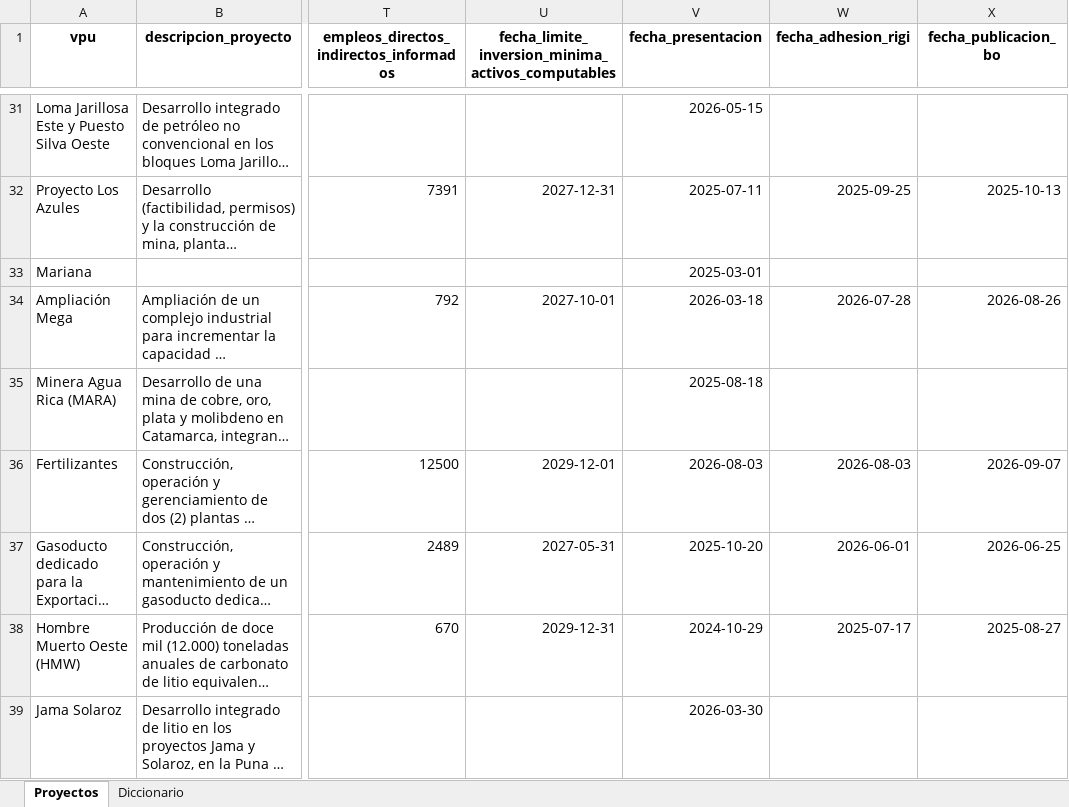
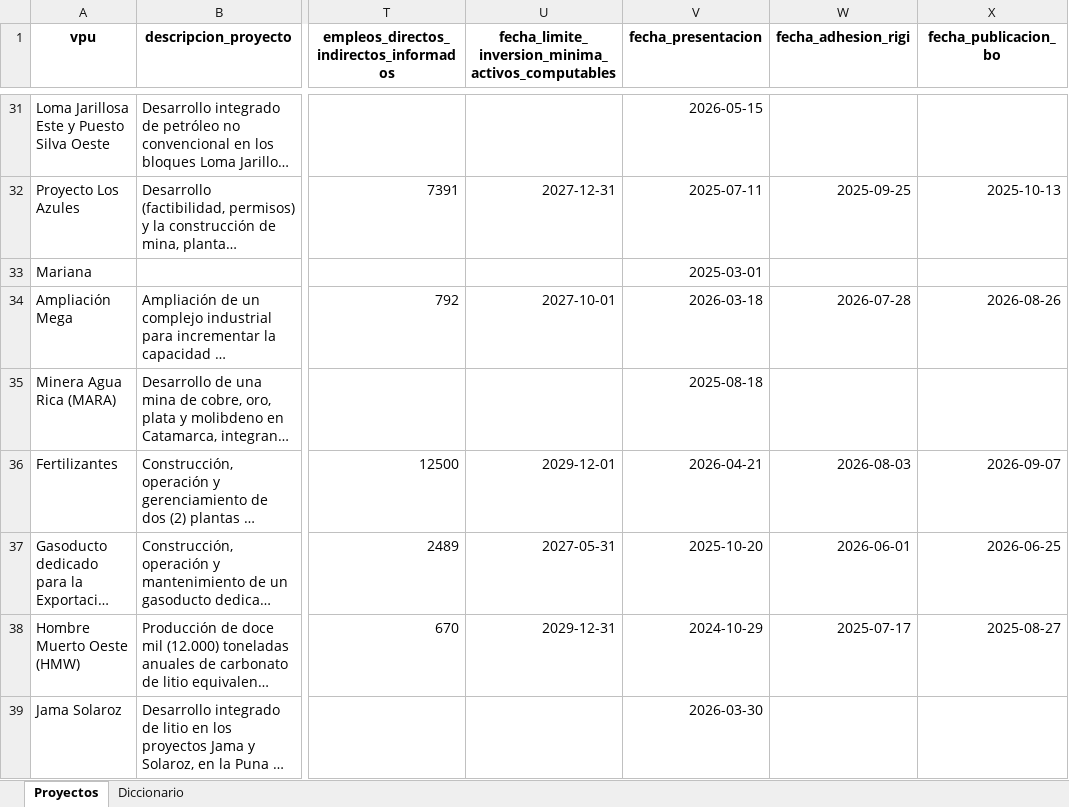
Before and after one commit to monitor-rigi-desip-iiep/RIGI, an Excel workbook: downloads/base_completa.xlsx, sheet Proyectos, drawn as a sheet; only a part is shown, gaps mark what is left out; long unchanged cells end in …; values as stored, in another font and other column widths than the file's, no borders; the diff names each change by its address in the sheet, - before the commit and + after, or states it on an @@ line.

```diff
--- a/downloads/base_completa.xlsx (sheet Proyectos)
+++ b/downloads/base_completa.xlsx (sheet Proyectos)
-V36 (fecha_presentacion): 2026-08-03
+V36 (fecha_presentacion): 2026-04-21
```
Also changed, not shown: data/RIGI_tracker_data_final_con_proyectos_integrados.xlsx, downloads/base_interactiva_aprobados.xlsx, 3 other files.
